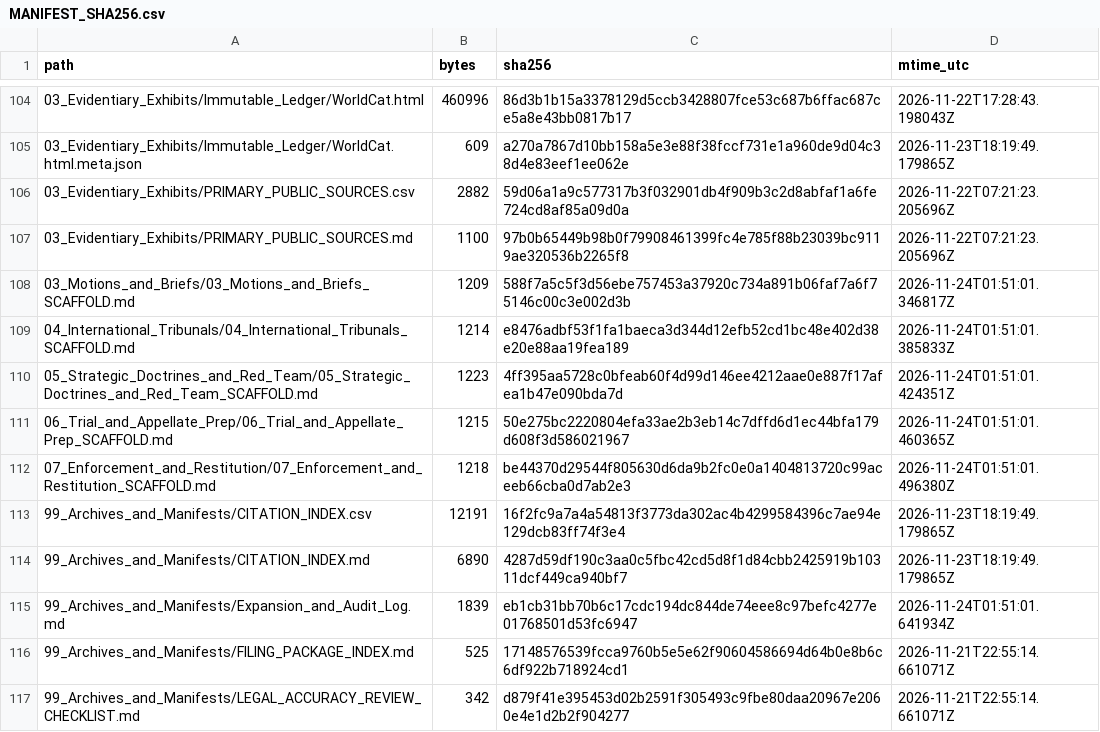
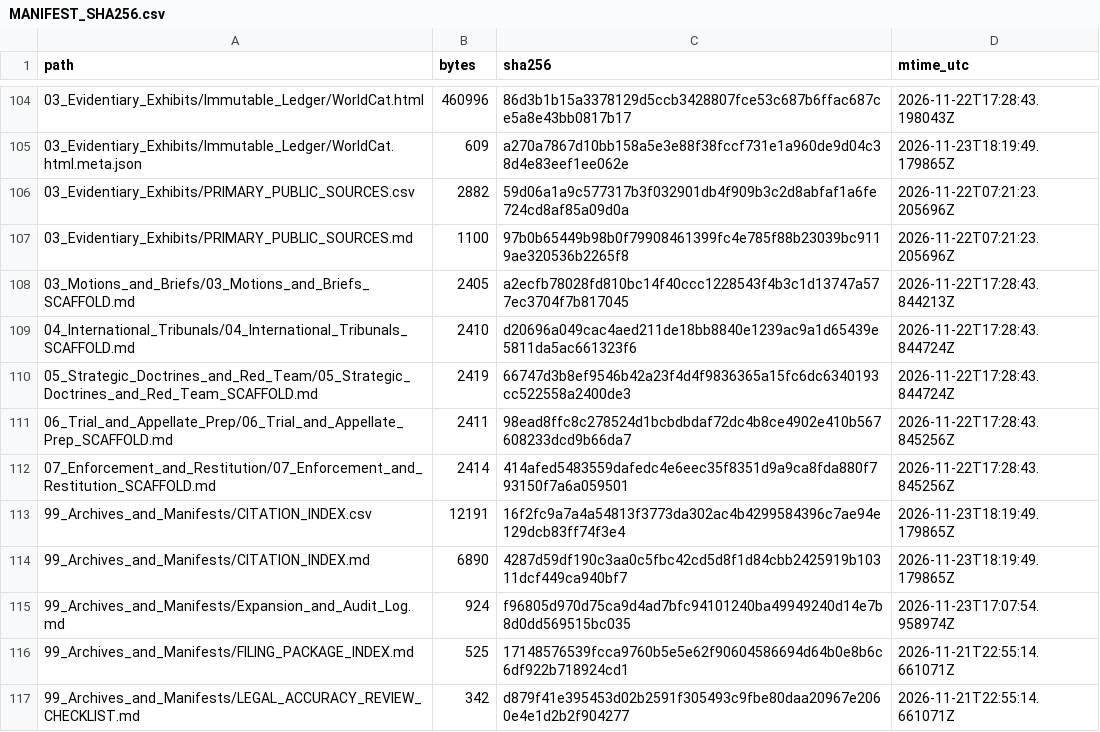
Before and after one commit to GlobalRestitutionAlliance/turtle-island-us-nv-yerington-paiute-tribe-of-the-yerington--master-litigation, a CSV file: 99_Archives_and_Manifests/MANIFEST_SHA256.csv, drawn as a sheet; only a part is shown, gaps mark what is left out; the diff covers the shown part only.

```diff
--- a/99_Archives_and_Manifests/MANIFEST_SHA256.csv
+++ b/99_Archives_and_Manifests/MANIFEST_SHA256.csv
@@ -107,10 +107,10 @@ path,bytes,sha256,mtime_utc
 03_Evidentiary_Exhibits/PRIMARY_PUBLIC_SOURCES.md,1100,97b0b65449b98b0f79908461399fc4e785f88b23039bc9119ae320536b2265f8,2026-11-22T07:21:23.205696Z
-03_Motions_and_Briefs/03_Motions_and_Briefs_SCAFFOLD.md,1209,588f7a5c5f3d56ebe757453a37920c734a891b06faf7a6f75146c00c3e002d3b,2026-11-24T01:51:01.346817Z
-04_International_Tribunals/04_International_Tribunals_SCAFFOLD.md,1214,e8476adbf53f1fa1baeca3d344d12efb52cd1bc48e402d38e20e88aa19fea189,2026-11-24T01:51:01.385833Z
-05_Strategic_Doctrines_and_Red_Team/05_Strategic_Doctrines_and_Red_Team_SCAFFOLD.md,1223,4ff395aa5728c0bfeab60f4d99d146ee4212aae0e887f17afea1b47e090bda7d,2026-11-24T01:51:01.424351Z
-06_Trial_and_Appellate_Prep/06_Trial_and_Appellate_Prep_SCAFFOLD.md,1215,50e275bc2220804efa33ae2b3eb14c7dffd6d1ec44bfa179d608f3d586021967,2026-11-24T01:51:01.460365Z
-07_Enforcement_and_Restitution/07_Enforcement_and_Restitution_SCAFFOLD.md,1218,be44370d29544f805630d6da9b2fc0e0a1404813720c99aceeb66cba0d7ab2e3,2026-11-24T01:51:01.496380Z
+03_Motions_and_Briefs/03_Motions_and_Briefs_SCAFFOLD.md,2405,a2ecfb78028fd810bc14f40ccc1228543f4b3c1d13747a577ec3704f7b817045,2026-11-22T17:28:43.844213Z
+04_International_Tribunals/04_International_Tribunals_SCAFFOLD.md,2410,d20696a049cac4aed211de18bb8840e1239ac9a1d65439e5811da5ac661323f6,2026-11-22T17:28:43.844724Z
+05_Strategic_Doctrines_and_Red_Team/05_Strategic_Doctrines_and_Red_Team_SCAFFOLD.md,2419,66747d3b8ef9546b42a23f4d4f9836365a15fc6dc6340193cc522558a2400de3,2026-11-22T17:28:43.844724Z
+06_Trial_and_Appellate_Prep/06_Trial_and_Appellate_Prep_SCAFFOLD.md,2411,98ead8ffc8c278524d1bcbdbdaf72dc4b8ce4902e410b567608233dcd9b66da7,2026-11-22T17:28:43.845256Z
+07_Enforcement_and_Restitution/07_Enforcement_and_Restitution_SCAFFOLD.md,2414,414afed5483559dafedc4e6eec35f8351d9a9ca8fda880f793150f7a6a059501,2026-11-22T17:28:43.845256Z
 99_Archives_and_Manifests/CITATION_INDEX.csv,12191,16f2fc9a7a4a54813f3773da302ac4b4299584396c7ae94e129dcb83ff74f3e4,2026-11-23T18:19:49.179865Z
 99_Archives_and_Manifests/CITATION_INDEX.md,6890,4287d59df190c3aa0c5fbc42cd5d8f1d84cbb2425919b10311dcf449ca940bf7,2026-11-23T18:19:49.179865Z
-99_Archives_and_Manifests/Expansion_and_Audit_Log.md,1839,eb1cb31bb70b6c17cdc194dc844de74eee8c97befc4277e01768501d53fc6947,2026-11-24T01:51:01.641934Z
+99_Archives_and_Manifests/Expansion_and_Audit_Log.md,924,f96805d970d75ca9d4ad7bfc94101240ba49949240d14e7b8d0dd569515bc035,2026-11-23T17:07:54.958974Z
 99_Archives_and_Manifests/FILING_PACKAGE_INDEX.md,525,17148576539fcca9760b5e5e62f90604586694d64b0e8b6c6df922b718924cd1,2026-11-21T22:55:14.661071Z
```
Also changed, not shown: 92 edited cells elsewhere in this file, 37 other files.
